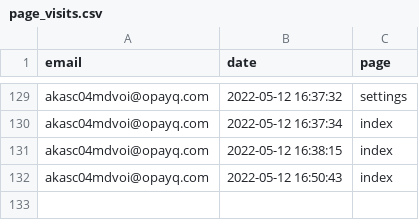
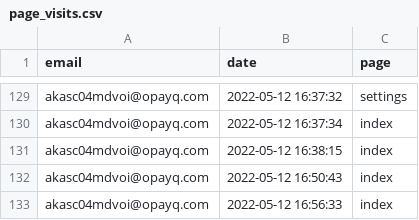
Before and after one commit to opixelum/KeyRace, a CSV file: logs/page_visits.csv, drawn as a sheet; only a part is shown, gaps mark what is left out.

```diff
--- a/logs/page_visits.csv
+++ b/logs/page_visits.csv
@@ -132 +132,2 @@ akasc04mdvoi@opayq.com,2022-05-12 16:38:15,index
 akasc04mdvoi@opayq.com,2022-05-12 16:50:43,index
+akasc04mdvoi@opayq.com,2022-05-12 16:56:33,index
```
Also changed, not shown: 1 other file.
